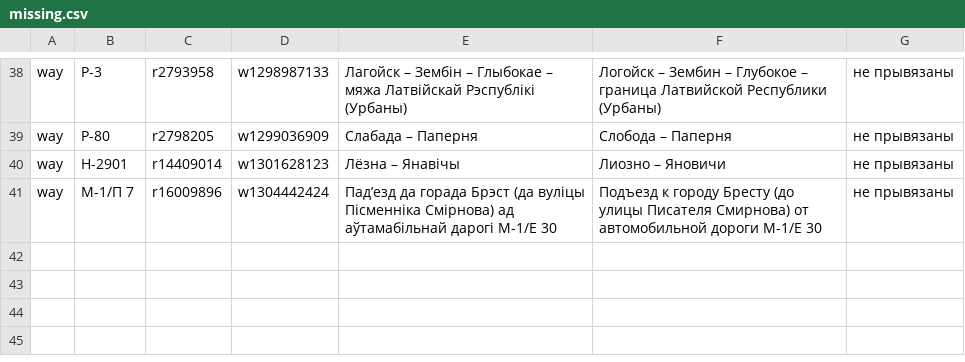
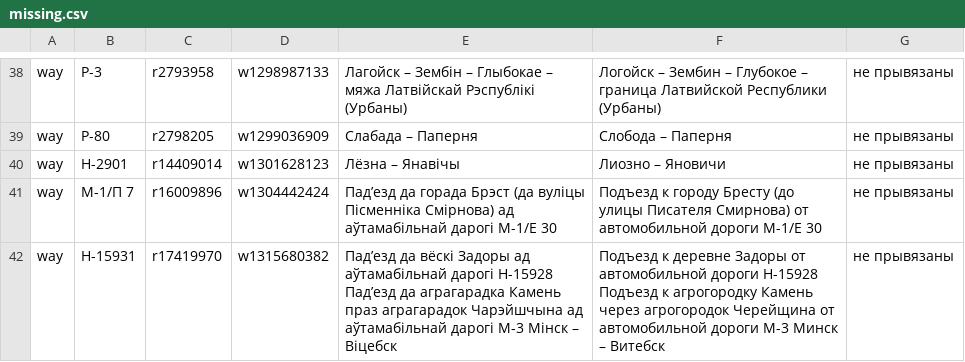
Before and after one commit to lidacity/osm-validator, a CSV file: docs/missing.csv, drawn as a sheet; only a part is shown, gaps mark what is left out; the diff names each change by its address in the sheet, - before the commit and + after, or states it on an @@ line.

```diff
--- a/docs/missing.csv
+++ b/docs/missing.csv
+row 42: way | Н-15931 | r17419970 | w1315680382 | Падʼезд да вёскі Задоры ад аўтамабільнай дарогі Н-15928 Падʼезд да аграгарадка Камень праз аграгарадок Чарэйшчына ад аўтамабільнай дарогі М-3 Мінск – Віцебск | Подъезд к деревне Задоры от автомобильной дороги Н-15928 Подъезд к агрогородку Камень через агрогородок Черейщина от автомобильной дороги М-3 Минск – Витебск | не прывязаны
```
Also changed, not shown: docs/boundary.csv, docs/error.csv, 8 other files.
